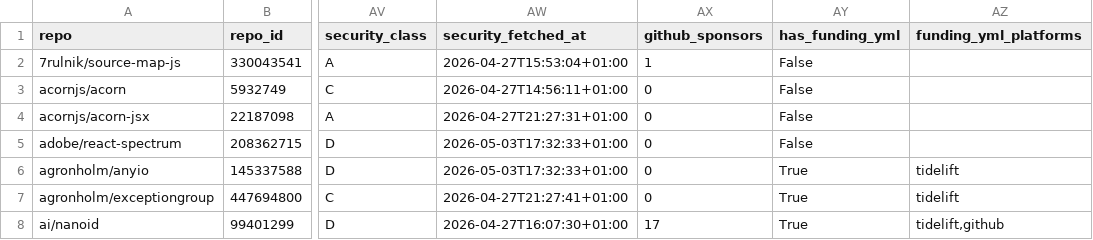
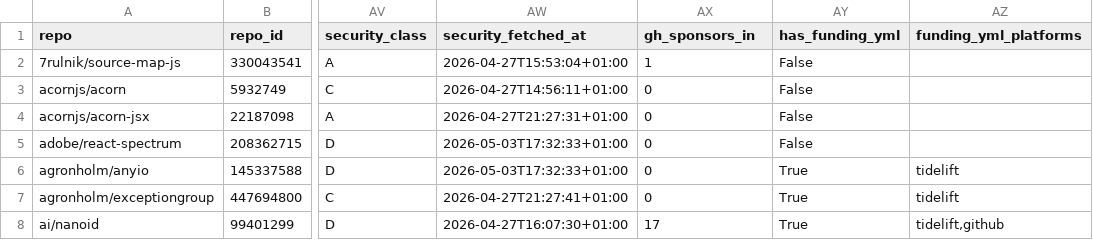
Before and after one commit to osendowment/model, a CSV file: data/risk/risk.csv, drawn as a sheet; only a part is shown, gaps mark what is left out; the diff names each change by its address in the sheet, - before the commit and + after, or states it on an @@ line.

Commit message:
data: regenerate funding.csv (renamed cols + net percentile) and risk.csv (gh_sponsors_in)

```diff
--- a/data/risk/risk.csv
+++ b/data/risk/risk.csv
-AX1: github_sponsors
+AX1: gh_sponsors_in
```
Also changed, not shown: 1 other file.
